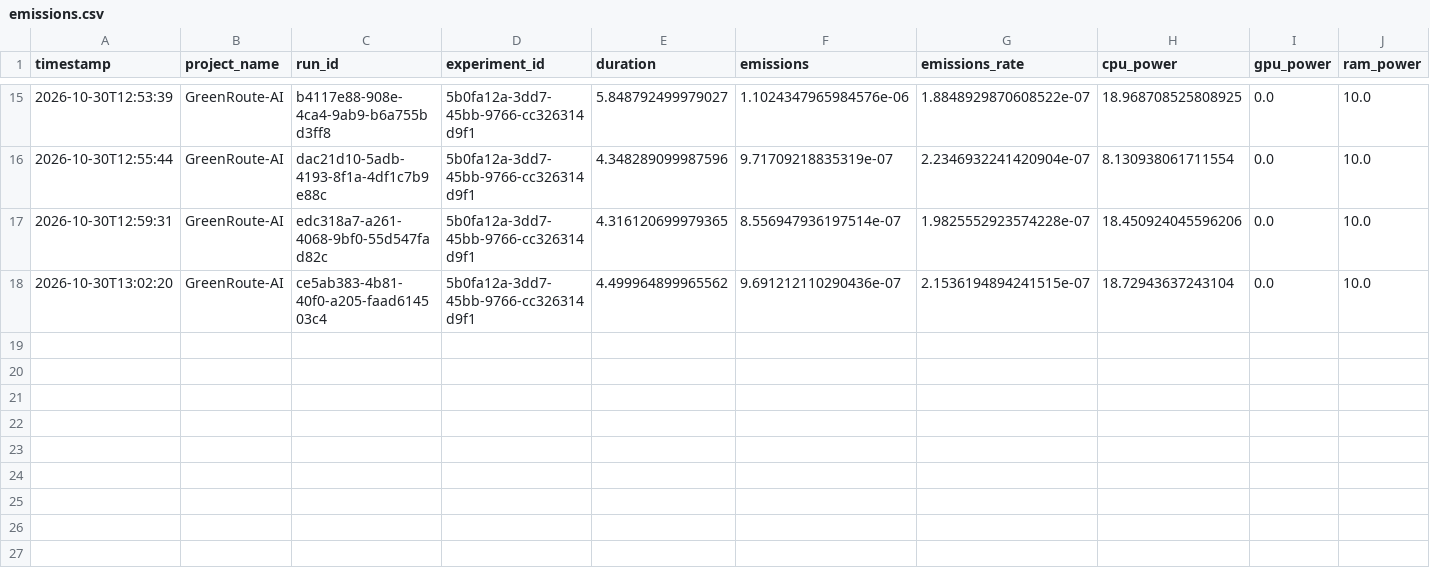
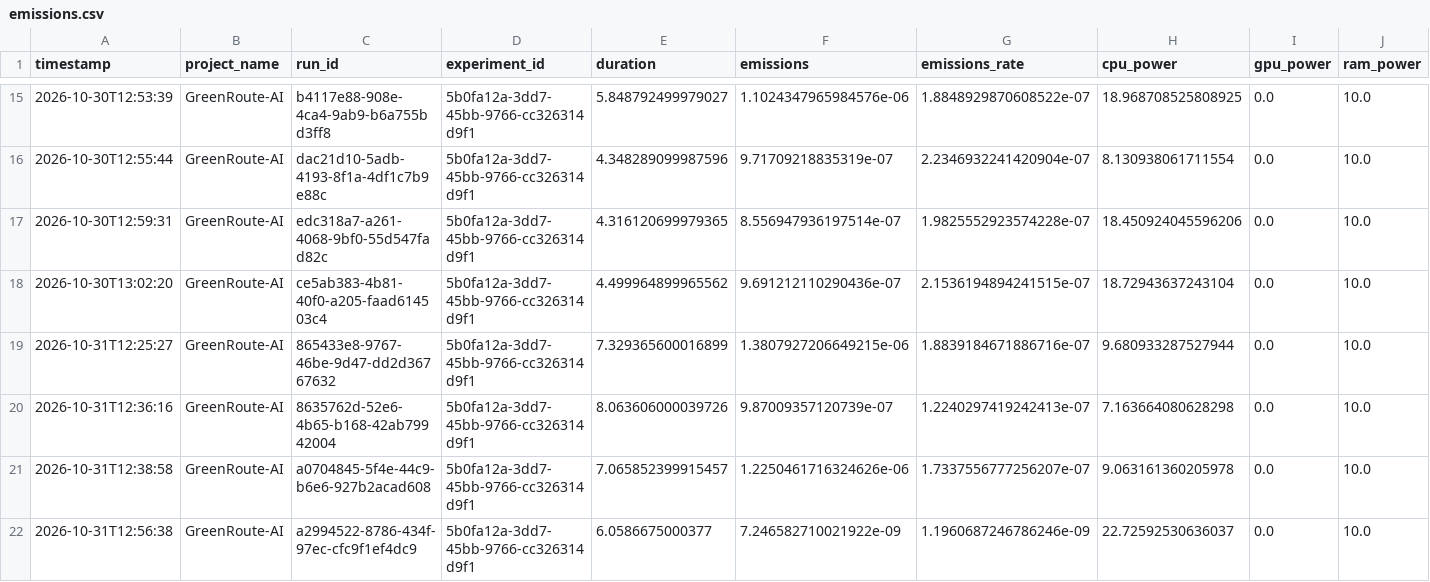
Before and after one commit to AbsRajput/GreenRoute-AI, a CSV file: results/carbon/logistic_regression_prediction/emissions.csv, drawn as a sheet; only a part is shown, gaps mark what is left out; rows hold the shown columns only; the diff names each change by its address in the sheet, - before the commit and + after, or states it on an @@ line.

```diff
--- a/results/carbon/logistic_regression_prediction/emissions.csv
+++ b/results/carbon/logistic_regression_prediction/emissions.csv
+row 19: 2026-10-31T12:25:27 | GreenRoute-AI | 865433e8-9767-46be-9d47-dd2d36767632 | 5b0fa12a-3dd7-45bb-9766-cc326314d9f1 | 7.329365600016899 | 1.3807927206649215e-06 | 1.8839184671886716e-07 | 9.680933287527944 | 0.0 | 10.0
+row 20: 2026-10-31T12:36:16 | GreenRoute-AI | 8635762d-52e6-4b65-b168-42ab79942004 | 5b0fa12a-3dd7-45bb-9766-cc326314d9f1 | 8.063606000039726 | 9.87009357120739e-07 | 1.2240297419242413e-07 | 7.163664080628298 | 0.0 | 10.0
+row 21: 2026-10-31T12:38:58 | GreenRoute-AI | a0704845-5f4e-44c9-b6e6-927b2acad608 | 5b0fa12a-3dd7-45bb-9766-cc326314d9f1 | 7.065852399915457 | 1.2250461716324626e-06 | 1.7337556777256207e-07 | 9.063161360205978 | 0.0 | 10.0
+row 22: 2026-10-31T12:56:38 | GreenRoute-AI | a2994522-8786-434f-97ec-cfc9f1ef4dc9 | 5b0fa12a-3dd7-45bb-9766-cc326314d9f1 | 6.0586675000377 | 7.246582710021922e-09 | 1.1960687246786246e-09 | 22.72592530636037 | 0.0 | 10.0
```
Also changed, not shown: results/carbon/decision_tree_prediction/emissions.csv, results/carbon/decision_tree_training/emissions.csv, 4 other files.
